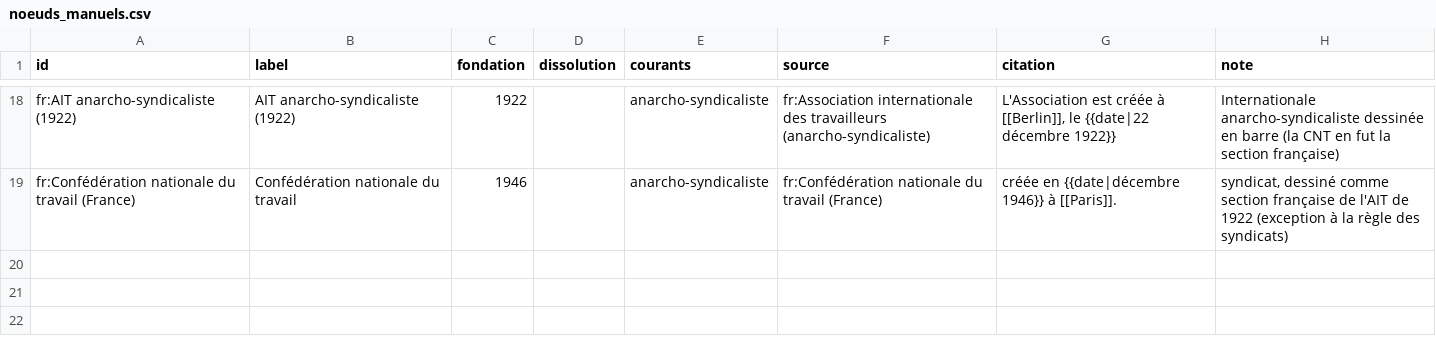
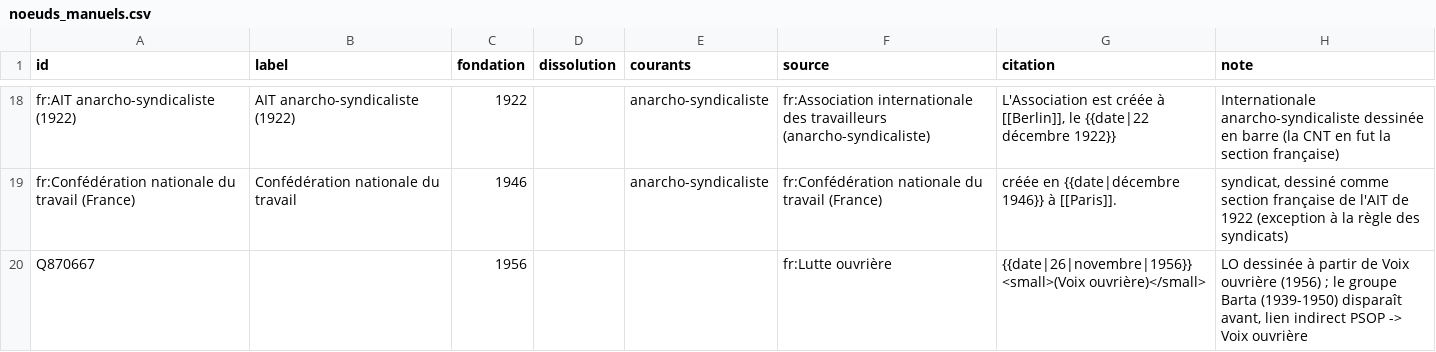
Before and after one commit to srcchi/G-n-aGauche, a CSV file: data/manuel/noeuds_manuels.csv, drawn as a sheet; only a part is shown, gaps mark what is left out; the diff names each change by its address in the sheet, - before the commit and + after, or states it on an @@ line.

```diff
--- a/data/manuel/noeuds_manuels.csv
+++ b/data/manuel/noeuds_manuels.csv
+row 20: Q870667 |  | 1956 |  |  | fr:Lutte ouvrière | {{date|26|novembre|1956}} <small>(Voix ouvrière)</small> | LO dessinée à partir de Voix ouvrière (1956) ; le groupe Barta (1939-1950) disparaît avant, lien indirect PSOP -> Voix ouvrière
```
Also changed, not shown: data/manuel/aretes_manuelles.csv, data/sortie/a_dater.csv, 22 other files.
